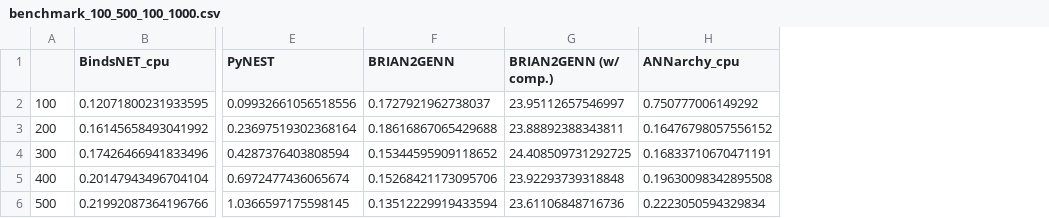
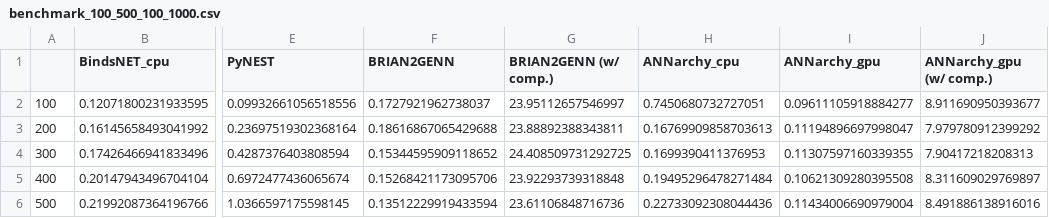
Before and after one commit to BINDS-LAB-UMASS/bindsnet_experiments, a CSV file: benchmark/benchmark_100_500_100_1000.csv, drawn as a sheet; only a part is shown, gaps mark what is left out; the diff names each change by its address in the sheet, - before the commit and + after, or states it on an @@ line.

```diff
--- a/benchmark/benchmark_100_500_100_1000.csv
+++ b/benchmark/benchmark_100_500_100_1000.csv
+column I (ANNarchy_gpu), rows 2-6: 0.09611105918884277 | 0.11194896697998047 | 0.11307597160339355 | 0.10621309280395508 | 0.11434006690979004
+column J (ANNarchy_gpu (w/ comp.)), rows 2-6: 8.911690950393677 | 7.979780912399292 | 7.90417218208313 | 8.311609029769897 | 8.491886138916016
-H2 (ANNarchy_cpu): 0.750777006149292
+H2 (ANNarchy_cpu): 0.7450680732727051
-H3 (ANNarchy_cpu): 0.16476798057556152
+H3 (ANNarchy_cpu): 0.16769909858703613
-H4 (ANNarchy_cpu): 0.16833710670471191
+H4 (ANNarchy_cpu): 0.1699390411376953
-H5 (ANNarchy_cpu): 0.19630098342895508
+H5 (ANNarchy_cpu): 0.19495296478271484
-H6 (ANNarchy_cpu): 0.2223050594329834
+H6 (ANNarchy_cpu): 0.22733092308044436
```
Also changed, not shown: benchmark/benchmark_250_10000_250_1000.csv, 3 other files.
